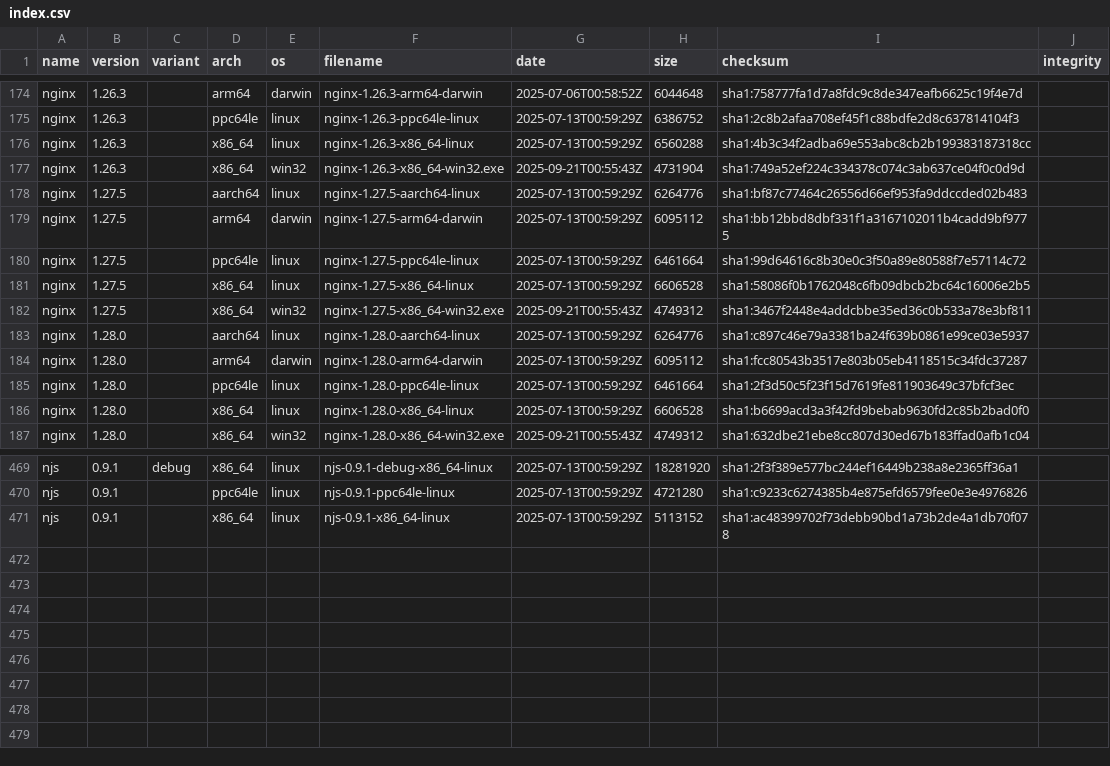
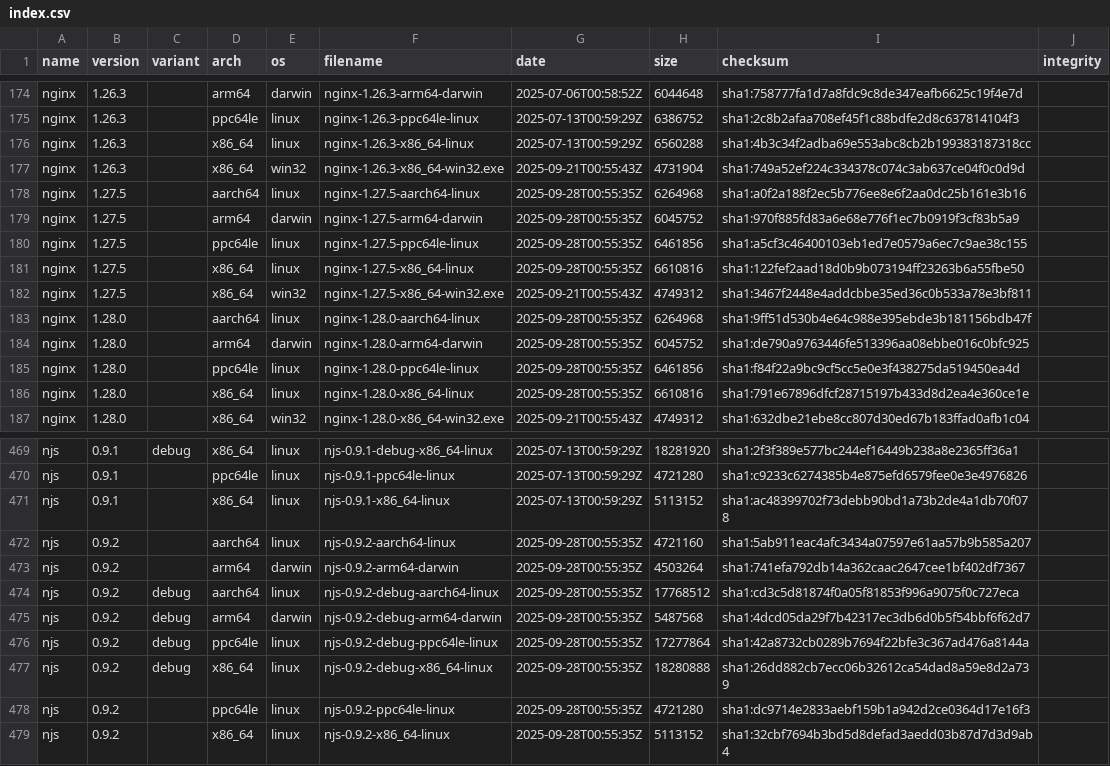
Before and after one commit to jirutka/nginx-binaries, a CSV file: index.csv, drawn as a sheet; only a part is shown, gaps mark what is left out.

```diff
--- a/index.csv
+++ b/index.csv
@@ -177,11 +177,11 @@ nginx,1.26.3,,x86_64,linux,nginx-1.26.3-x86_64-linux,2025-07-13T00:59:29Z,656028
 nginx,1.26.3,,x86_64,win32,nginx-1.26.3-x86_64-win32.exe,2025-09-21T00:55:43Z,4731904,sha1:749a52ef224c334378c074c3ab637ce04f0c0d9d
-nginx,1.27.5,,aarch64,linux,nginx-1.27.5-aarch64-linux,2025-07-13T00:59:29Z,6264776,sha1:bf87c77464c26556d66ef953fa9ddccded02b483
-nginx,1.27.5,,arm64,darwin,nginx-1.27.5-arm64-darwin,2025-07-13T00:59:29Z,6095112,sha1:bb12bbd8dbf331f1a3167102011b4cadd9bf9775
-nginx,1.27.5,,ppc64le,linux,nginx-1.27.5-ppc64le-linux,2025-07-13T00:59:29Z,6461664,sha1:99d64616c8b30e0c3f50a89e80588f7e57114c72
-nginx,1.27.5,,x86_64,linux,nginx-1.27.5-x86_64-linux,2025-07-13T00:59:29Z,6606528,sha1:58086f0b1762048c6fb09dbcb2bc64c16006e2b5
+nginx,1.27.5,,aarch64,linux,nginx-1.27.5-aarch64-linux,2025-09-28T00:55:35Z,6264968,sha1:a0f2a188f2ec5b776ee8e6f2aa0dc25b161e3b16
+nginx,1.27.5,,arm64,darwin,nginx-1.27.5-arm64-darwin,2025-09-28T00:55:35Z,6045752,sha1:970f885fd83a6e68e776f1ec7b0919f3cf83b5a9
+nginx,1.27.5,,ppc64le,linux,nginx-1.27.5-ppc64le-linux,2025-09-28T00:55:35Z,6461856,sha1:a5cf3c46400103eb1ed7e0579a6ec7c9ae38c155
+nginx,1.27.5,,x86_64,linux,nginx-1.27.5-x86_64-linux,2025-09-28T00:55:35Z,6610816,sha1:122fef2aad18d0b9b073194ff23263b6a55fbe50
 nginx,1.27.5,,x86_64,win32,nginx-1.27.5-x86_64-win32.exe,2025-09-21T00:55:43Z,4749312,sha1:3467f2448e4addcbbe35ed36c0b533a78e3bf811
-nginx,1.28.0,,aarch64,linux,nginx-1.28.0-aarch64-linux,2025-07-13T00:59:29Z,6264776,sha1:c897c46e79a3381ba24f639b0861e99ce03e5937
-nginx,1.28.0,,arm64,darwin,nginx-1.28.0-arm64-darwin,2025-07-13T00:59:29Z,6095112,sha1:fcc80543b3517e803b05eb4118515c34fdc37287
-nginx,1.28.0,,ppc64le,linux,nginx-1.28.0-ppc64le-linux,2025-07-13T00:59:29Z,6461664,sha1:2f3d50c5f23f15d7619fe811903649c37bfcf3ec
-nginx,1.28.0,,x86_64,linux,nginx-1.28.0-x86_64-linux,2025-07-13T00:59:29Z,6606528,sha1:b6699acd3a3f42fd9bebab9630fd2c85b2bad0f0
+nginx,1.28.0,,aarch64,linux,nginx-1.28.0-aarch64-linux,2025-09-28T00:55:35Z,6264968,sha1:9ff51d530b4e64c988e395ebde3b181156bdb47f
+nginx,1.28.0,,arm64,darwin,nginx-1.28.0-arm64-darwin,2025-09-28T00:55:35Z,6045752,sha1:de790a9763446fe513396aa08ebbe016c0bfc925
+nginx,1.28.0,,ppc64le,linux,nginx-1.28.0-ppc64le-linux,2025-09-28T00:55:35Z,6461856,sha1:f84f22a9bc9cf5cc5e0e3f438275da519450ea4d
+nginx,1.28.0,,x86_64,linux,nginx-1.28.0-x86_64-linux,2025-09-28T00:55:35Z,6610816,sha1:791e67896dfcf28715197b433d8d2ea4e360ce1e
 nginx,1.28.0,,x86_64,win32,nginx-1.28.0-x86_64-win32.exe,2025-09-21T00:55:43Z,4749312,sha1:632dbe21ebe8cc807d30ed67b183ffad0afb1c04
@@ -471 +471,9 @@ njs,0.9.1,,ppc64le,linux,njs-0.9.1-ppc64le-linux,2025-07-13T00:59:29Z,4721280,sh
 njs,0.9.1,,x86_64,linux,njs-0.9.1-x86_64-linux,2025-07-13T00:59:29Z,5113152,sha1:ac48399702f73debb90bd1a73b2de4a1db70f078
+njs,0.9.2,,aarch64,linux,njs-0.9.2-aarch64-linux,2025-09-28T00:55:35Z,4721160,sha1:5ab911eac4afc3434a07597e61aa57b9b585a207
+njs,0.9.2,,arm64,darwin,njs-0.9.2-arm64-darwin,2025-09-28T00:55:35Z,4503264,sha1:741efa792db14a362caac2647cee1bf402df7367
+njs,0.9.2,debug,aarch64,linux,njs-0.9.2-debug-aarch64-linux,2025-09-28T00:55:35Z,17768512,sha1:cd3c5d81874f0a05f81853f996a9075f0c727eca
+njs,0.9.2,debug,arm64,darwin,njs-0.9.2-debug-arm64-darwin,2025-09-28T00:55:35Z,5487568,sha1:4dcd05da29f7b42317ec3db6d0b5f54bbf6f62d7
+njs,0.9.2,debug,ppc64le,linux,njs-0.9.2-debug-ppc64le-linux,2025-09-28T00:55:35Z,17277864,sha1:42a8732cb0289b7694f22bfe3c367ad476a8144a
+njs,0.9.2,debug,x86_64,linux,njs-0.9.2-debug-x86_64-linux,2025-09-28T00:55:35Z,18280888,sha1:26dd882cb7ecc06b32612ca54dad8a59e8d2a739
+njs,0.9.2,,ppc64le,linux,njs-0.9.2-ppc64le-linux,2025-09-28T00:55:35Z,4721280,sha1:dc9714e2833aebf159b1a942d2ce0364d17e16f3
+njs,0.9.2,,x86_64,linux,njs-0.9.2-x86_64-linux,2025-09-28T00:55:35Z,5113152,sha1:32cbf7694b3bd5d8defad3aedd03b87d7d3d9ab4
```
Also changed, not shown: 50 other files.
